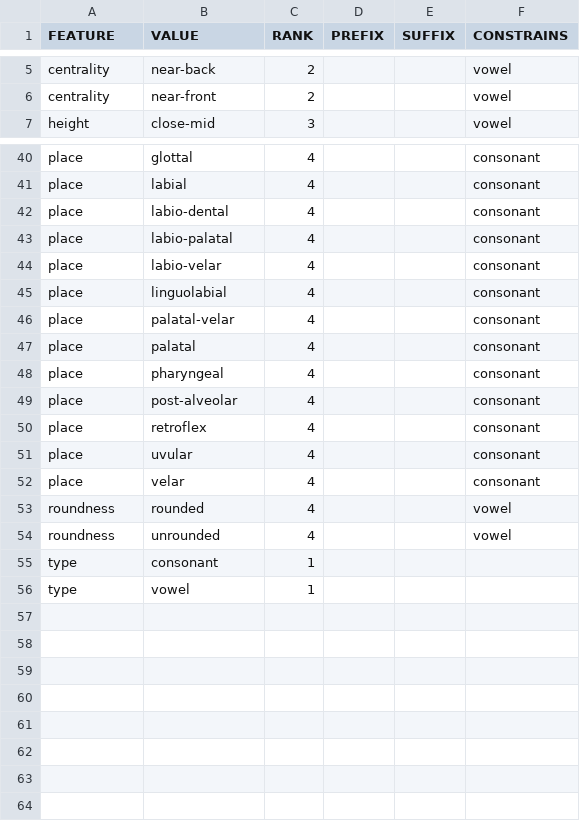
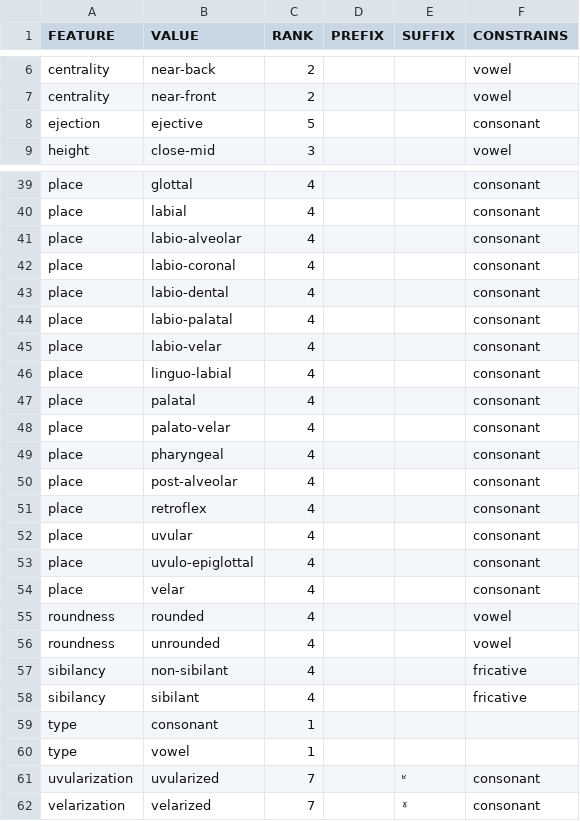
Before and after one commit to tresoldi/maniphono, a CSV file: models/ipa/model.csv, drawn as a sheet; only a part is shown, gaps mark what is left out; the diff covers the shown part only.

Commit message:
Fix IPA model

```diff
--- a/models/ipa/model.csv
+++ b/models/ipa/model.csv
@@ -6,2 +7,3 @@ centrality,near-back,2,,,vowel
 centrality,near-front,2,,,vowel
+ejection,ejective,5,,,consonant
 height,close-mid,3,,,vowel
@@ -41,2 +40,4 @@ place,glottal,4,,,consonant
 place,labial,4,,,consonant
+place,labio-alveolar,4,,,consonant
+place,labio-coronal,4,,,consonant
 place,labio-dental,4,,,consonant
@@ -44,5 +45,5 @@ place,labio-palatal,4,,,consonant
 place,labio-velar,4,,,consonant
-place,linguolabial,4,,,consonant
-place,palatal-velar,4,,,consonant
+place,linguo-labial,4,,,consonant
 place,palatal,4,,,consonant
+place,palato-velar,4,,,consonant
 place,pharyngeal,4,,,consonant
@@ -51,2 +52,3 @@ place,retroflex,4,,,consonant
 place,uvular,4,,,consonant
+place,uvulo-epiglottal,4,,,consonant
 place,velar,4,,,consonant
@@ -54,3 +56,7 @@ roundness,rounded,4,,,vowel
 roundness,unrounded,4,,,vowel
+sibilancy,non-sibilant,4,,,fricative
+sibilancy,sibilant,4,,,fricative
 type,consonant,1,,,
 type,vowel,1,,,
+uvularization,uvularized,7,,ʶ,consonant
+velarization,velarized,7,,ˠ,consonant
```
Also changed, not shown: 4 moved rows elsewhere in this file, models/ipa/sounds.csv, 3 other files.
